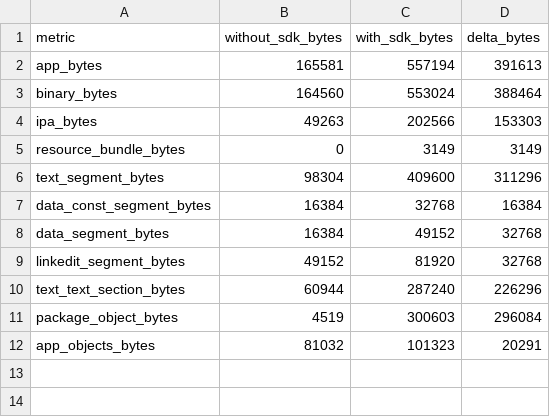
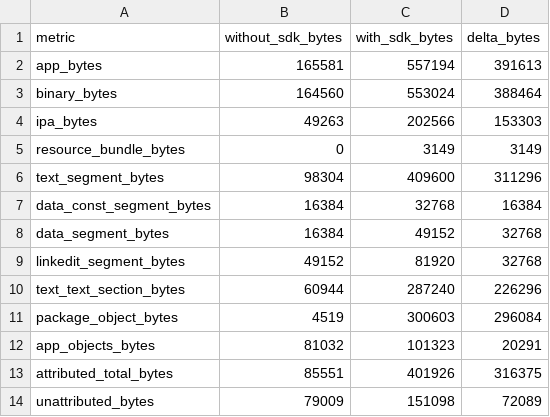
Before and after one commit to HyeokjaeChoi/signaldock, a CSV file: perf/sdk-results/ios-0.1.0-20261029/size.csv, drawn as a sheet.

```diff
--- a/perf/sdk-results/ios-0.1.0-20261029/size.csv
+++ b/perf/sdk-results/ios-0.1.0-20261029/size.csv
@@ -12 +12,3 @@ package_object_bytes,4519,300603,296084
 app_objects_bytes,81032,101323,20291
+attributed_total_bytes,85551,401926,316375
+unattributed_bytes,79009,151098,72089
```
Also changed, not shown: perf/sdk-results/ios-0.1.0-20261029/init.csv, perf/sdk-results/ios-0.1.0-20261029/link-objects.csv, 7 other files.
